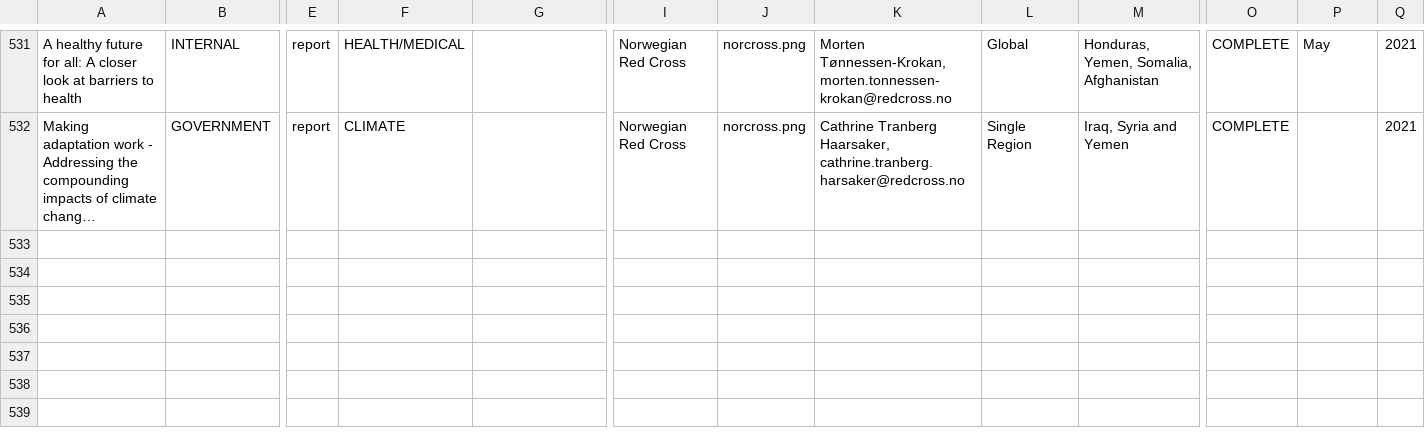
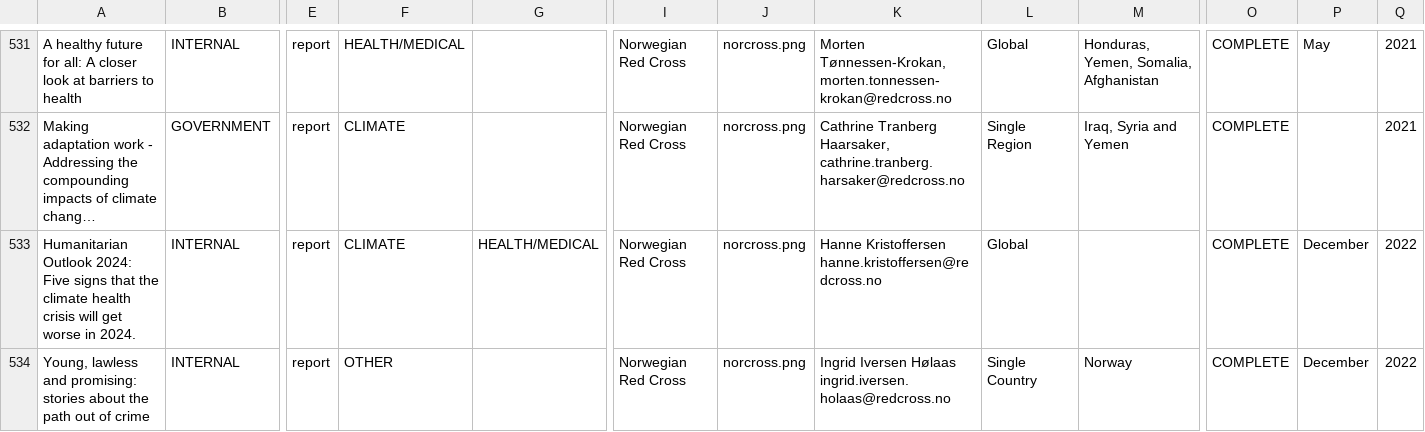
Before and after one commit to AmericanRedCross/research-mapping, a CSV file: pages/data/research-mapping.csv, drawn as a sheet; only a part is shown, gaps mark what is left out; long unchanged cells end in …; rows hold the shown columns only; the diff names each change by its address in the sheet, - before the commit and + after, or states it on an @@ line.

```diff
--- a/pages/data/research-mapping.csv
+++ b/pages/data/research-mapping.csv
+row 533: Humanitarian Outlook 2024: Five signs that the climate health crisis will get worse in 2024. | INTERNAL | report | CLIMATE | HEALTH/MEDICAL | Norwegian Red Cross | norcross.png | Hanne Kristoffersen hanne.kristoffersen@redcross.no | Global |  | COMPLETE | December | 2022
+row 534: Young, lawless and promising: stories about the path out of crime | INTERNAL | report | OTHER |  | Norwegian Red Cross | norcross.png | Ingrid Iversen Hølaas ingrid.iversen.holaas@redcross.no | Single Country | Norway | COMPLETE | December | 2022
```
